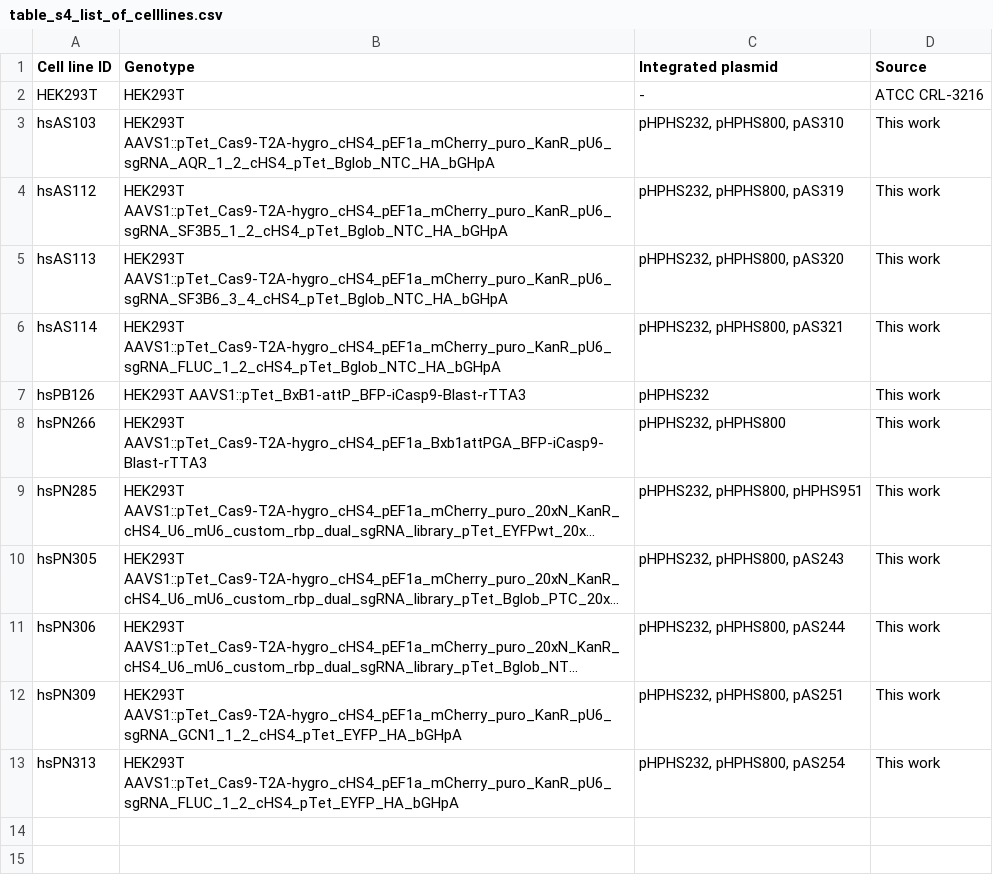
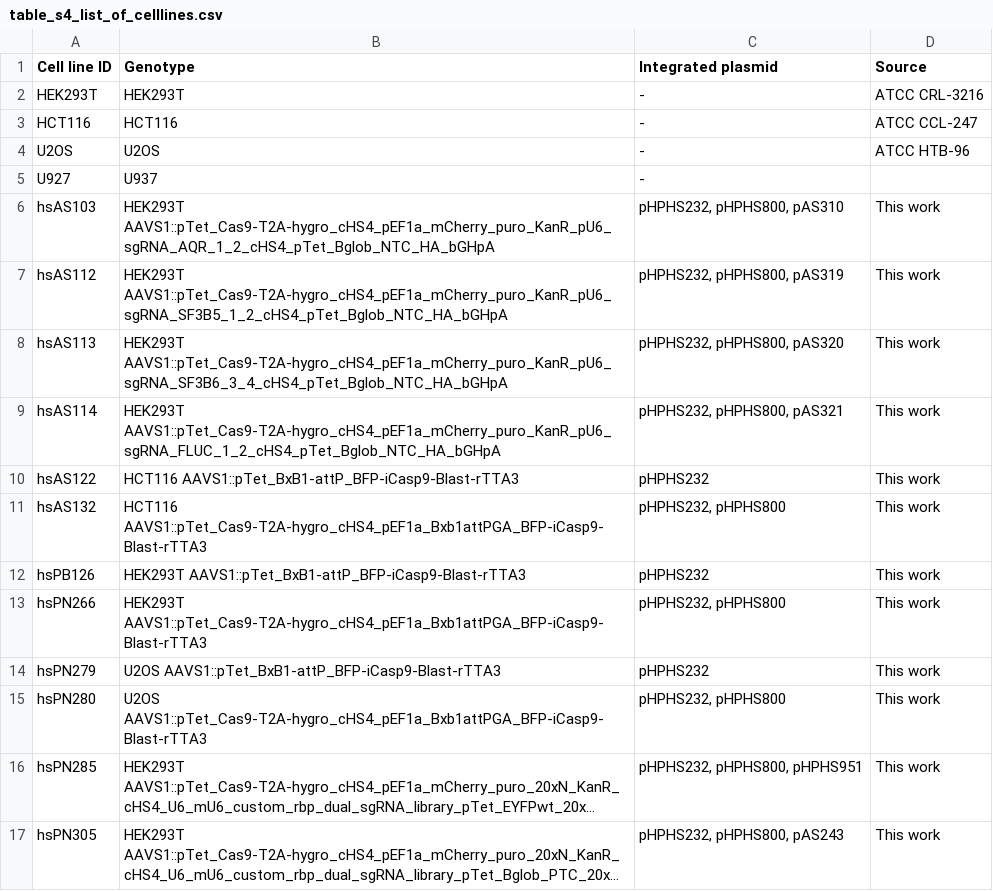
Before and after one commit to rasilab/nugent_2024, a CSV file: data/supplementary_tables/table_s4_list_of_celllines.csv, drawn as a sheet; only a part is shown; the shorter side is filled out with more unchanged rows; long unchanged cells end in …; the diff names each change by its address in the sheet, - before the commit and + after, or states it on an @@ line.

Commit message:
Add plasmids/oligos/lines from some revision expts
#283

```diff
--- a/data/supplementary_tables/table_s4_list_of_celllines.csv
+++ b/data/supplementary_tables/table_s4_list_of_celllines.csv
+row 3: HCT116 | HCT116 | - | ATCC CCL-247
+row 4: U2OS | U2OS | - | ATCC HTB-96
+row 5: U927 | U937 | -
+row 10: hsAS122 | HCT116 AAVS1::pTet_BxB1-attP_BFP-iCasp9-Blast-rTTA3 | pHPHS232 | This work
+row 11: hsAS132 | HCT116 AAVS1::pTet_Cas9-T2A-hygro_cHS4_pEF1a_Bxb1attPGA_BFP-iCasp9-Blast-rTTA3 | pHPHS232, pHPHS800 | This work
+row 14: hsPN279 | U2OS AAVS1::pTet_BxB1-attP_BFP-iCasp9-Blast-rTTA3 | pHPHS232 | This work
+row 15: hsPN280 | U2OS AAVS1::pTet_Cas9-T2A-hygro_cHS4_pEF1a_Bxb1attPGA_BFP-iCasp9-Blast-rTTA3 | pHPHS232, pHPHS800 | This work
```
Also changed, not shown: data/supplementary_tables/table_s2_list_of_plasmids.csv, data/supplementary_tables/table_s3_list_of_oligonucleotides.csv.
